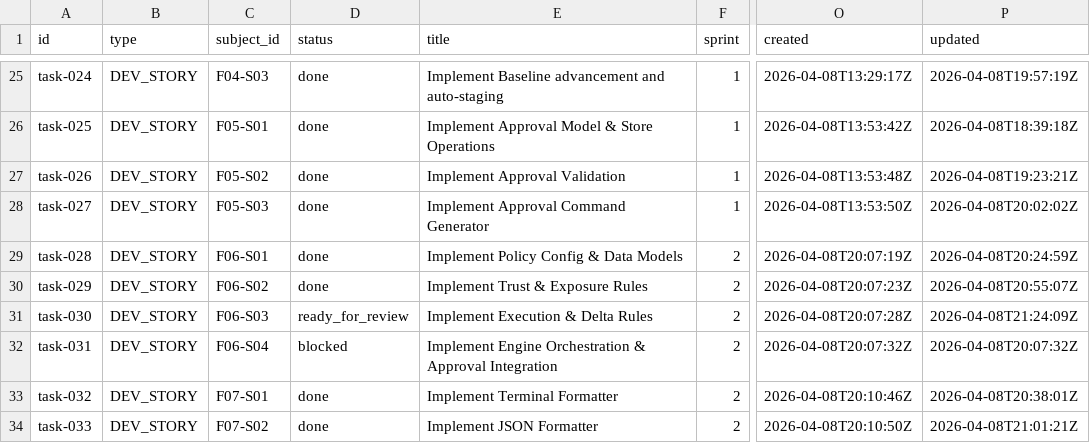
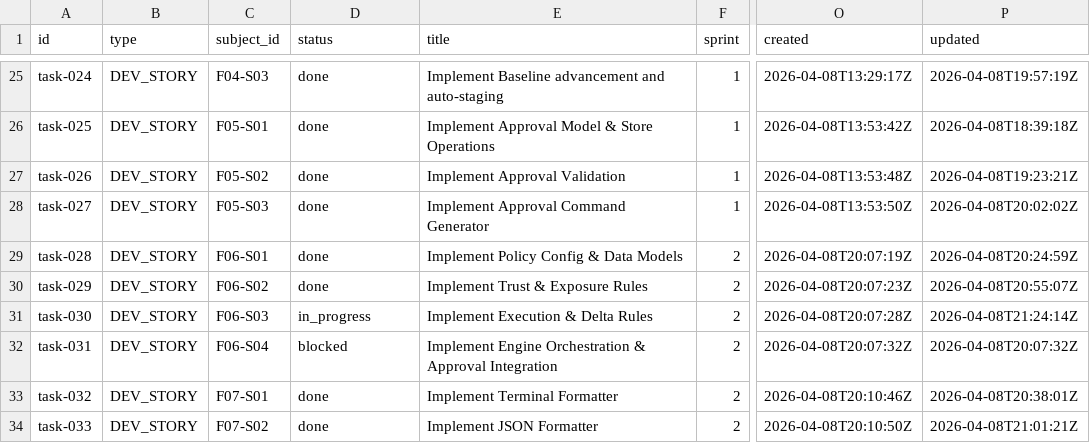
Before and after one commit to tayyabt/trustlock, a CSV file: tasks/backlog.csv, drawn as a sheet; only a part is shown, gaps mark what is left out; the diff names each change by its address in the sheet, - before the commit and + after, or states it on an @@ line.

Commit message:
task-030: record control-plane updates

```diff
--- a/tasks/backlog.csv
+++ b/tasks/backlog.csv
-D31 (status): ready_for_review
+D31 (status): in_progress
-P31 (updated): 2026-04-08T21:24:09Z
+P31 (updated): 2026-04-08T21:24:14Z
```
